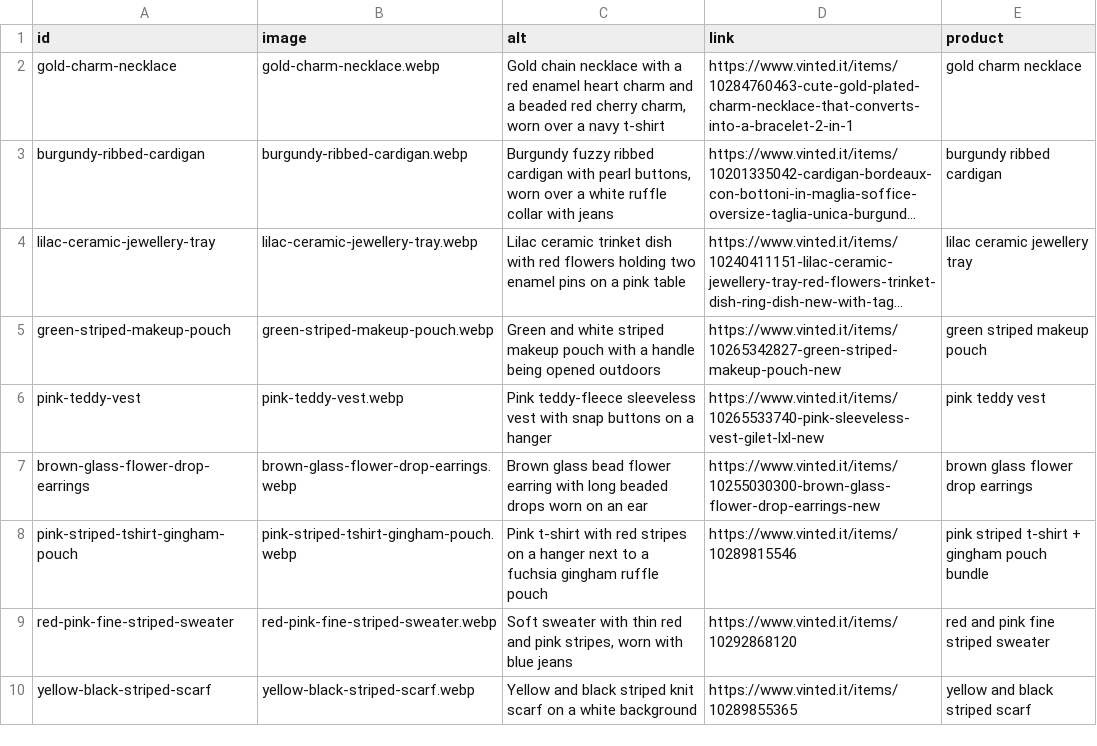
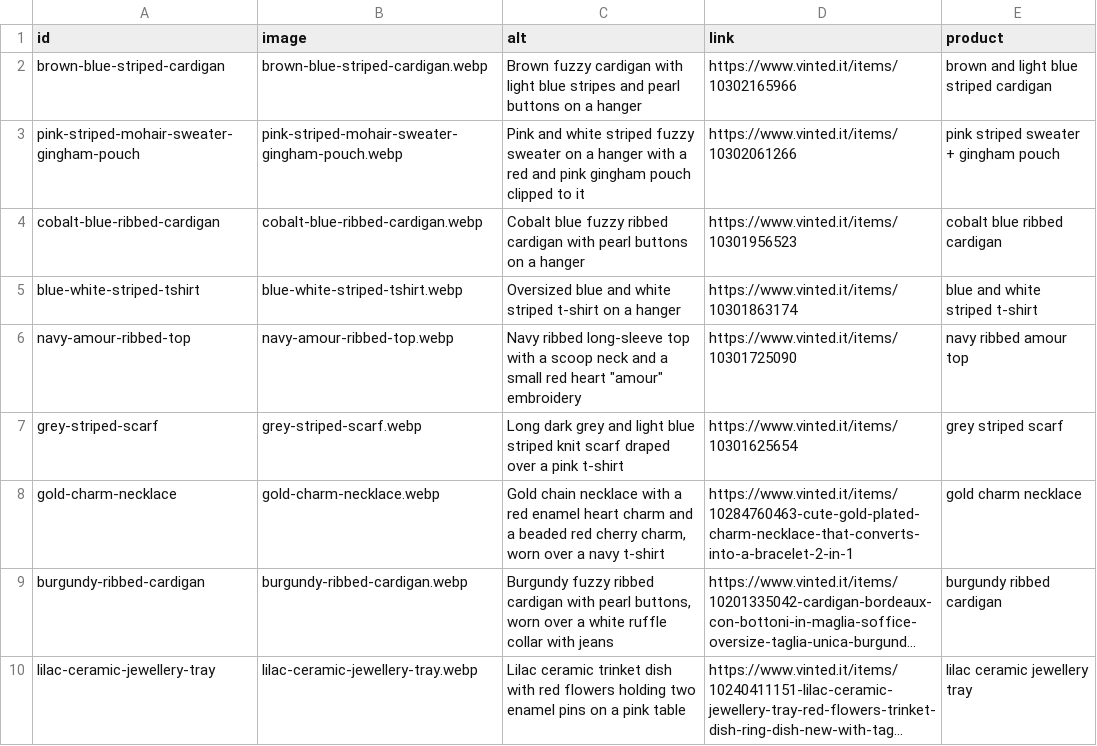
Before and after one commit to riccioeliana-gif/shop-link-launchpad, a CSV file: src/data/carousel.csv, drawn as a sheet; only a part is shown; the shorter side is filled out with more unchanged rows; long unchanged cells end in ….

```diff
--- a/src/data/carousel.csv
+++ b/src/data/carousel.csv
@@ -1,2 +1,8 @@
 id,image,alt,link,product
+brown-blue-striped-cardigan,brown-blue-striped-cardigan.webp,Brown fuzzy cardigan with light blue stripes and pearl buttons on a hanger,https://www.vinted.it/items/10302165966,brown and light blue striped cardigan
+pink-striped-mohair-sweater-gingham-pouch,pink-striped-mohair-sweater-gingham-pouch.webp,Pink and white striped fuzzy sweater on a hanger with a red and pink gingham pouch clipped to it,https://www.vinted.it/items/10302061266,pink striped sweater + gingham pouch
+cobalt-blue-ribbed-cardigan,cobalt-blue-ribbed-cardigan.webp,Cobalt blue fuzzy ribbed cardigan with pearl buttons on a hanger,https://www.vinted.it/items/10301956523,cobalt blue ribbed cardigan
+blue-white-striped-tshirt,blue-white-striped-tshirt.webp,Oversized blue and white striped t-shirt on a hanger,https://www.vinted.it/items/10301863174,blue and white striped t-shirt
+navy-amour-ribbed-top,navy-amour-ribbed-top.webp,"Navy ribbed long-sleeve top with a scoop neck and a small red heart ""amour"" embroidery",https://www.vinted.it/items/10301725090,navy ribbed amour top
+grey-striped-scarf,grey-striped-scarf.webp,Long dark grey and light blue striped knit scarf draped over a pink t-shirt,https://www.vinted.it/items/10301625654,grey striped scarf
 gold-charm-necklace,gold-charm-necklace.webp,"Gold chain necklace with a red enamel heart charm and a beaded red cherry charm, worn over a navy t-shirt",https://www.vinted.it/items/10284760463-cute-gold-plated-charm-necklace-that-converts-into-a-bracelet-2-in-1,gold charm necklace
```
Also changed, not shown: 6 other files.
